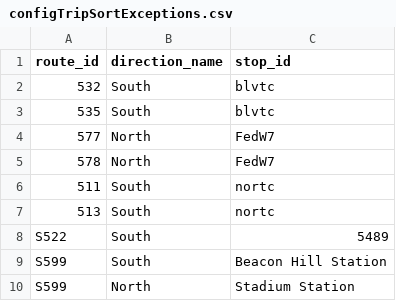
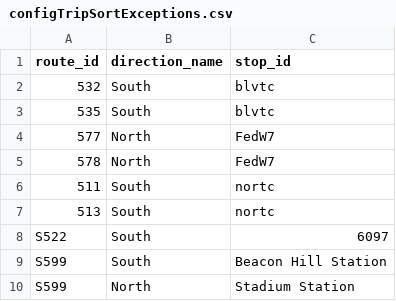
Before and after one commit to alexanderlew-soundtransit/alexanderlew-soundtransit.github.io, a CSV file: data/configTripSortExceptions.csv, drawn as a sheet.

Commit message:
Update configTripSortExceptions.csv

```diff
--- a/data/configTripSortExceptions.csv
+++ b/data/configTripSortExceptions.csv
@@ -7,3 +7,3 @@ route_id,direction_name,stop_id
 513,South,nortc
-S522,South,5489
+S522,South,6097
 S599,South,Beacon Hill Station
```
